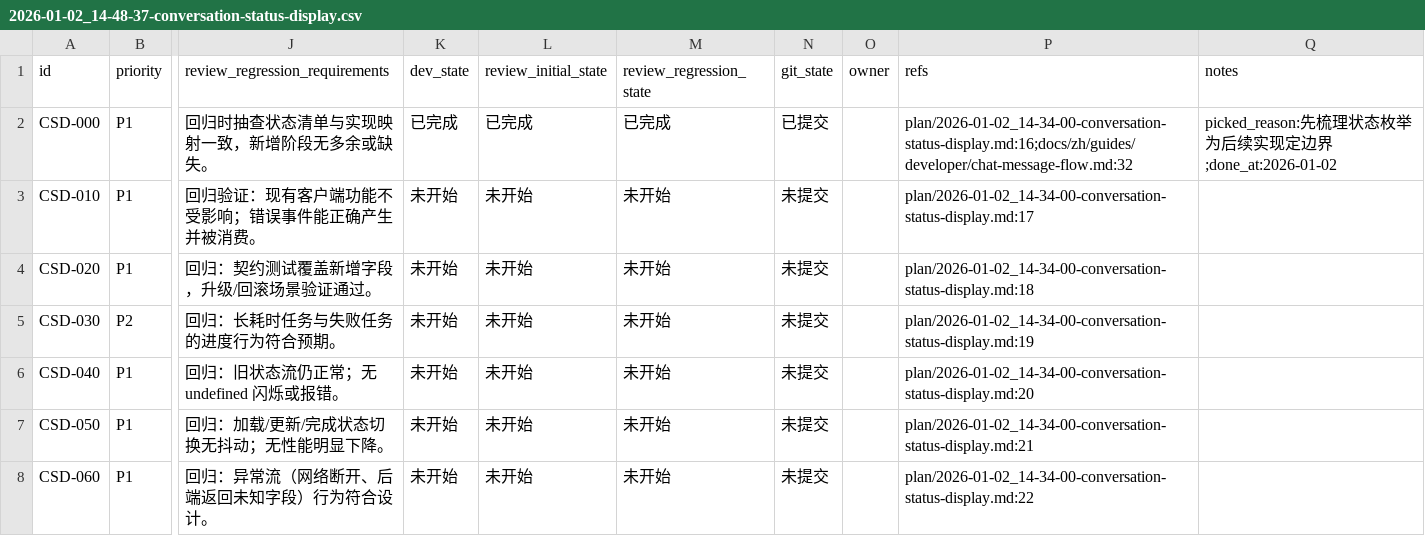
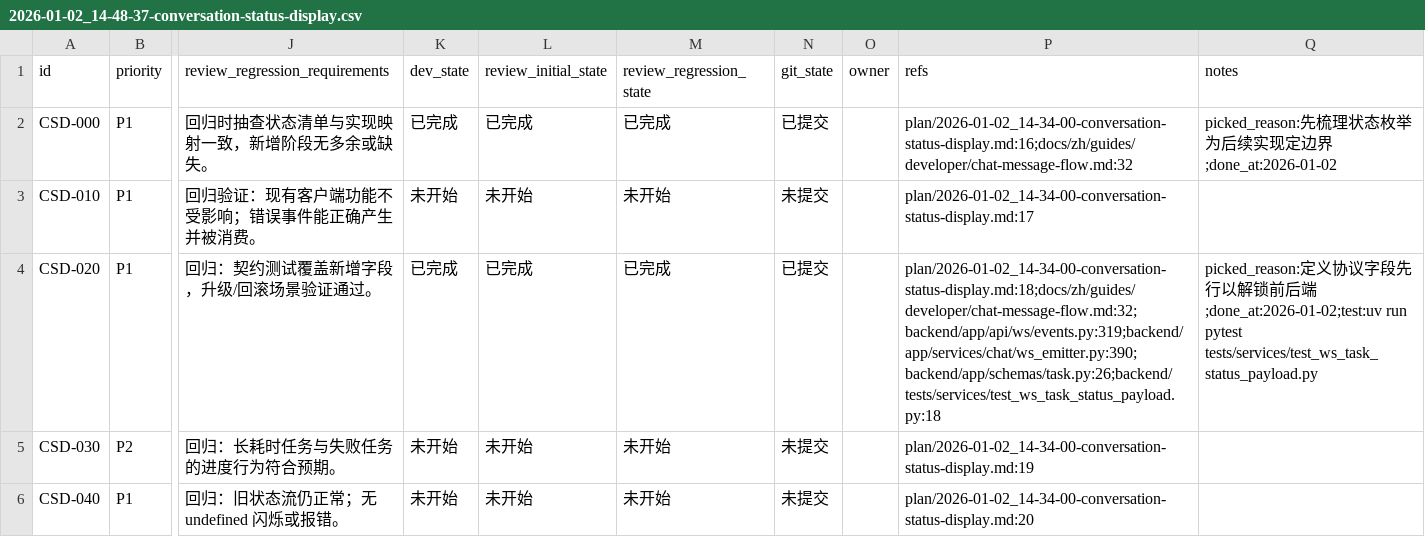
Before and after one commit to papalqi/Wegent, a CSV file: issues/2026-01-02_14-48-37-conversation-status-display.csv, drawn as a sheet; only a part is shown, gaps mark what is left out; the shorter side is filled out with more unchanged rows; the diff names each change by its address in the sheet, - before the commit and + after, or states it on an @@ line.

```diff
--- a/issues/2026-01-02_14-48-37-conversation-status-display.csv
+++ b/issues/2026-01-02_14-48-37-conversation-status-display.csv
-K4 (dev_state): 未开始
+K4 (dev_state): 已完成
-L4 (review_initial_state): 未开始
+L4 (review_initial_state): 已完成
-M4 (review_regression_state): 未开始
+M4 (review_regression_state): 已完成
-N4 (git_state): 未提交
+N4 (git_state): 已提交
-P4 (refs): plan/2026-01-02_14-34-00-conversation-status-display.md:18
+P4 (refs): plan/2026-01-02_14-34-00-conversation-status-display.md:18;docs/zh/guides/developer/chat-message-flow.md:32;backend/app/api/ws/events.py:319;backend/app/services/chat/ws_emitter.py:390;backend/app/schemas/task.py:26;backend/tests/services/test_ws_task_status_payload.py:18
-Q4 (notes): (empty)
+Q4 (notes): picked_reason:定义协议字段先行以解锁前后端;done_at:2026-01-02;test:uv run pytest tests/services/test_ws_task_status_payload.py
```
Also changed, not shown: 8 other files.
